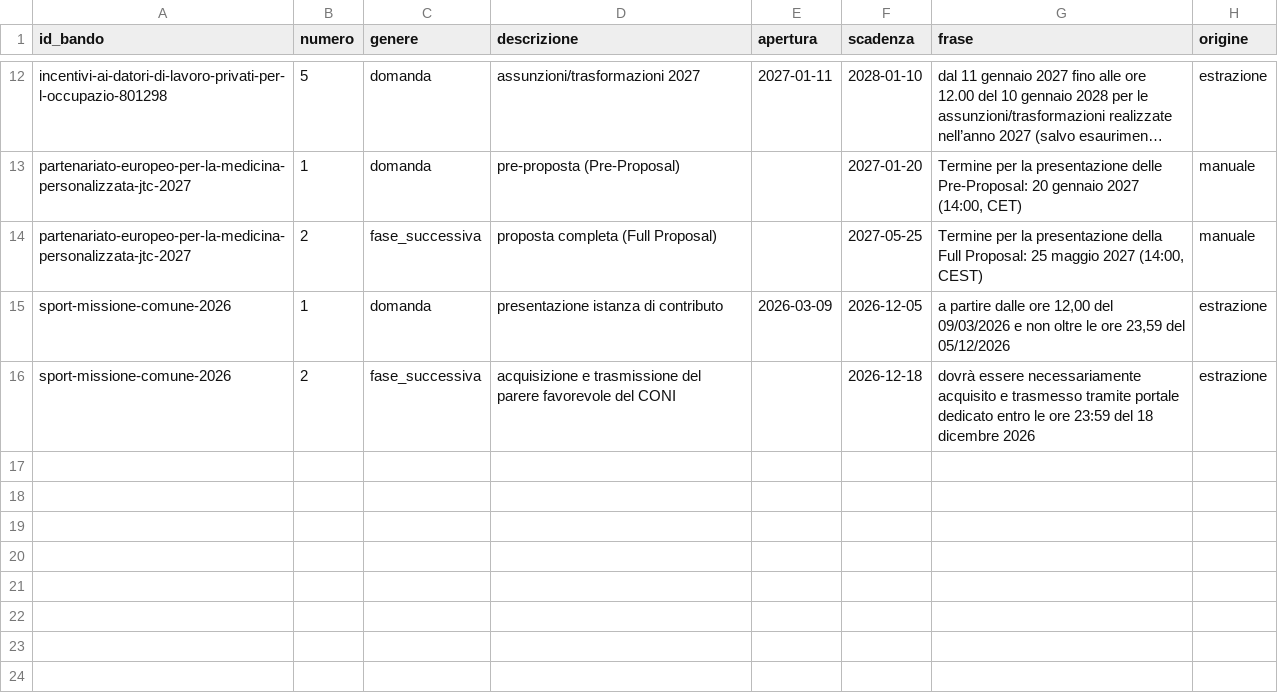
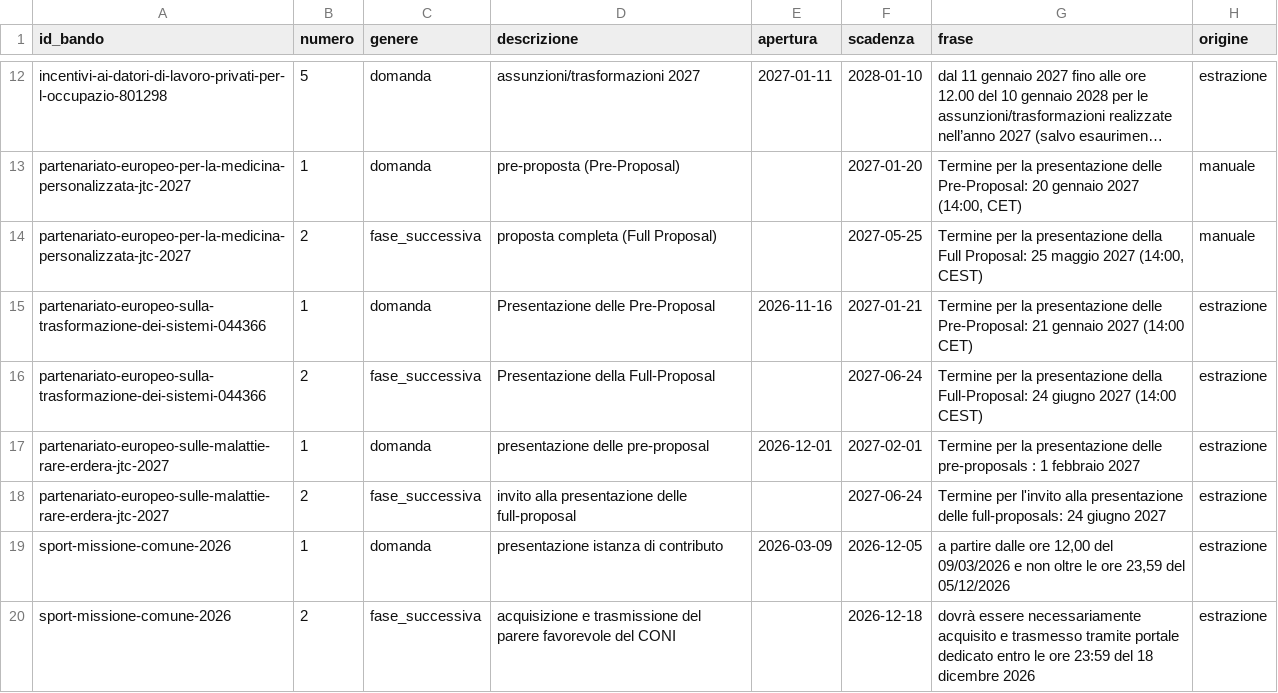
Before and after one commit to Pbpiombo/rag-bandi-comunali, a CSV file: data/processed/scadenze_bando.csv, drawn as a sheet; only a part is shown, gaps mark what is left out; long unchanged cells end in …; the diff names each change by its address in the sheet, - before the commit and + after, or states it on an @@ line.

```diff
--- a/data/processed/scadenze_bando.csv
+++ b/data/processed/scadenze_bando.csv
+row 15: partenariato-europeo-sulla-trasformazione-dei-sistemi-044366 | 1 | domanda | Presentazione delle Pre-Proposal | 2026-11-16 | 2027-01-21 | Termine per la presentazione delle Pre-Proposal: 21 gennaio 2027 (14:00 CET) | estrazione
+row 16: partenariato-europeo-sulla-trasformazione-dei-sistemi-044366 | 2 | fase_successiva | Presentazione della Full-Proposal |  | 2027-06-24 | Termine per la presentazione della Full-Proposal: 24 giugno 2027 (14:00 CEST) | estrazione
+row 17: partenariato-europeo-sulle-malattie-rare-erdera-jtc-2027 | 1 | domanda | presentazione delle pre-proposal | 2026-12-01 | 2027-02-01 | Termine per la presentazione delle pre-proposals : 1 febbraio 2027 | estrazione
+row 18: partenariato-europeo-sulle-malattie-rare-erdera-jtc-2027 | 2 | fase_successiva | invito alla presentazione delle full-proposal |  | 2027-06-24 | Termine per l'invito alla presentazione delle full-proposals: 24 giugno 2027 | estrazione
```
Also changed, not shown: data/processed/bandi.csv, data/processed/beneficiari_bando.csv, 6 other files.
